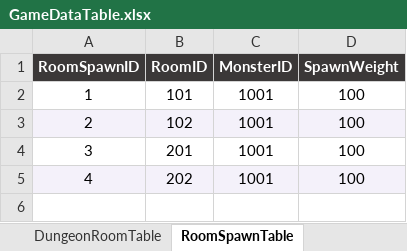
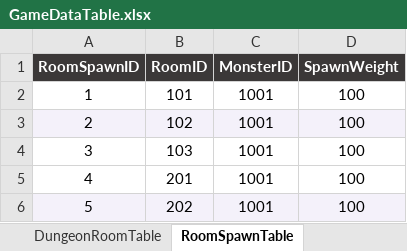
Before and after one commit to yunjae999/endless-day, an Excel workbook: Tools/ExcelDataParser/GameDataTableConverter/Table/GameDataTable.xlsx, sheet RoomSpawnTable, drawn as a sheet; values as stored, in another font and other column widths than the file's, no borders; the diff names each change by its address in the sheet, - before the commit and + after, or states it on an @@ line.

```diff
--- a/Tools/ExcelDataParser/GameDataTableConverter/Table/GameDataTable.xlsx (sheet RoomSpawnTable)
+++ b/Tools/ExcelDataParser/GameDataTableConverter/Table/GameDataTable.xlsx (sheet RoomSpawnTable)
-B4 (RoomID): 201
+B4 (RoomID): 103
-A5:D5 fill: #F4F1FA
+A5:D5 fill: none
-B5 (RoomID): 202
+B5 (RoomID): 201
+row 6: 5 | 202 | 1001 | 100
```
Also changed, not shown: 13 other files.
